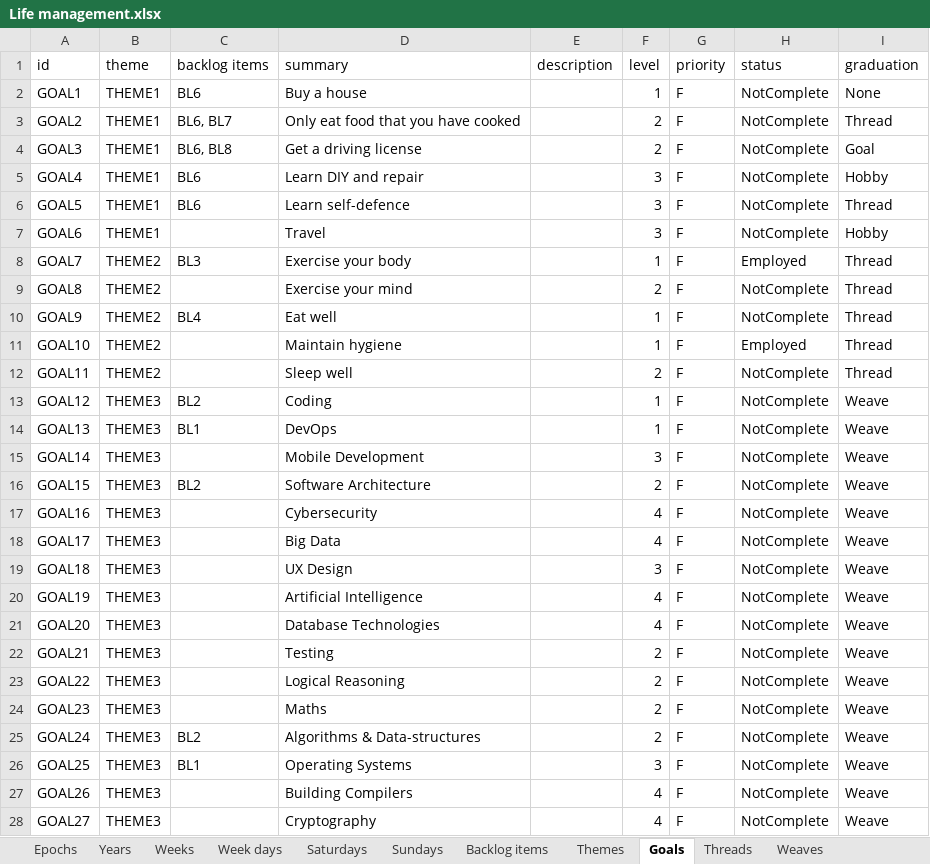
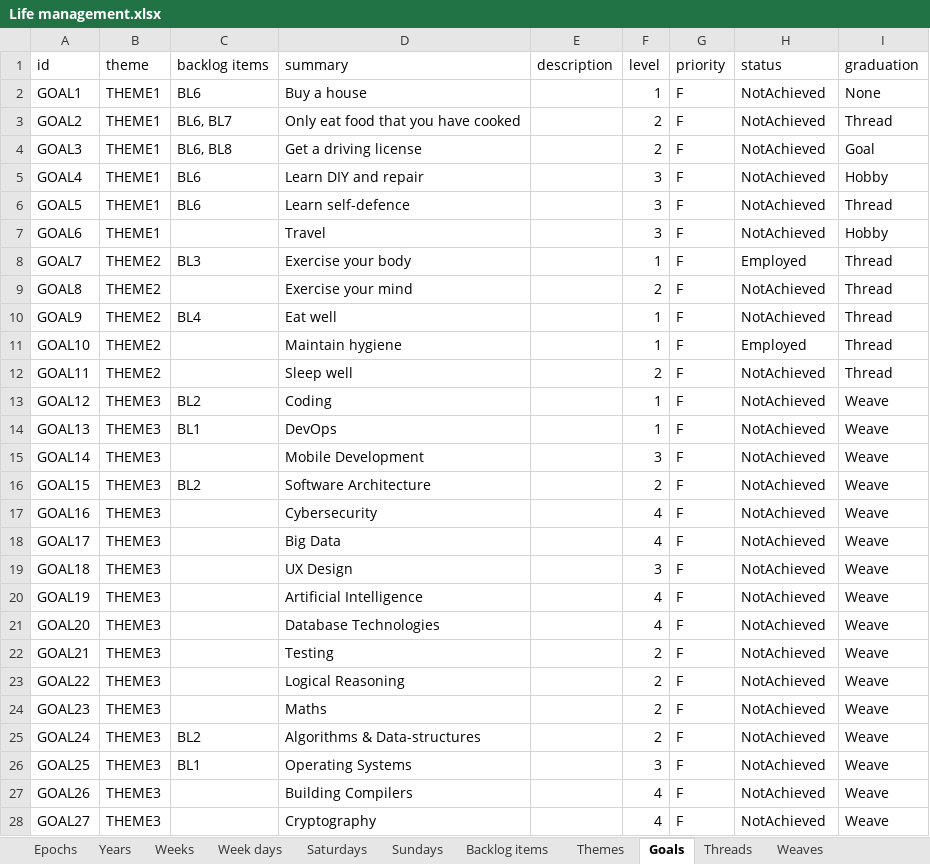
Before and after one commit to Anchor-me/lifeplan, an Excel workbook: src/main/resources/Life management.xlsx, sheet Goals, drawn as a sheet; only a part is shown; values as stored, in another font and other column widths than the file's, no borders; charts and pictures not drawn; the diff covers the shown part only; the diff names each change by its address in the sheet, - before the commit and + after, or states it on an @@ line.

```diff
--- a/src/main/resources/Life management.xlsx (sheet Goals)
+++ b/src/main/resources/Life management.xlsx (sheet Goals)
-H2:H7 (status): NotComplete
+H2:H7 (status): NotAchieved
-H9:H10 (status): NotComplete
+H9:H10 (status): NotAchieved
-H12:H28 (status): NotComplete
+H12:H28 (status): NotAchieved
```
Also changed, not shown: 13 edited cells elsewhere in this sheet, sheet To-dos, 4 other files.
